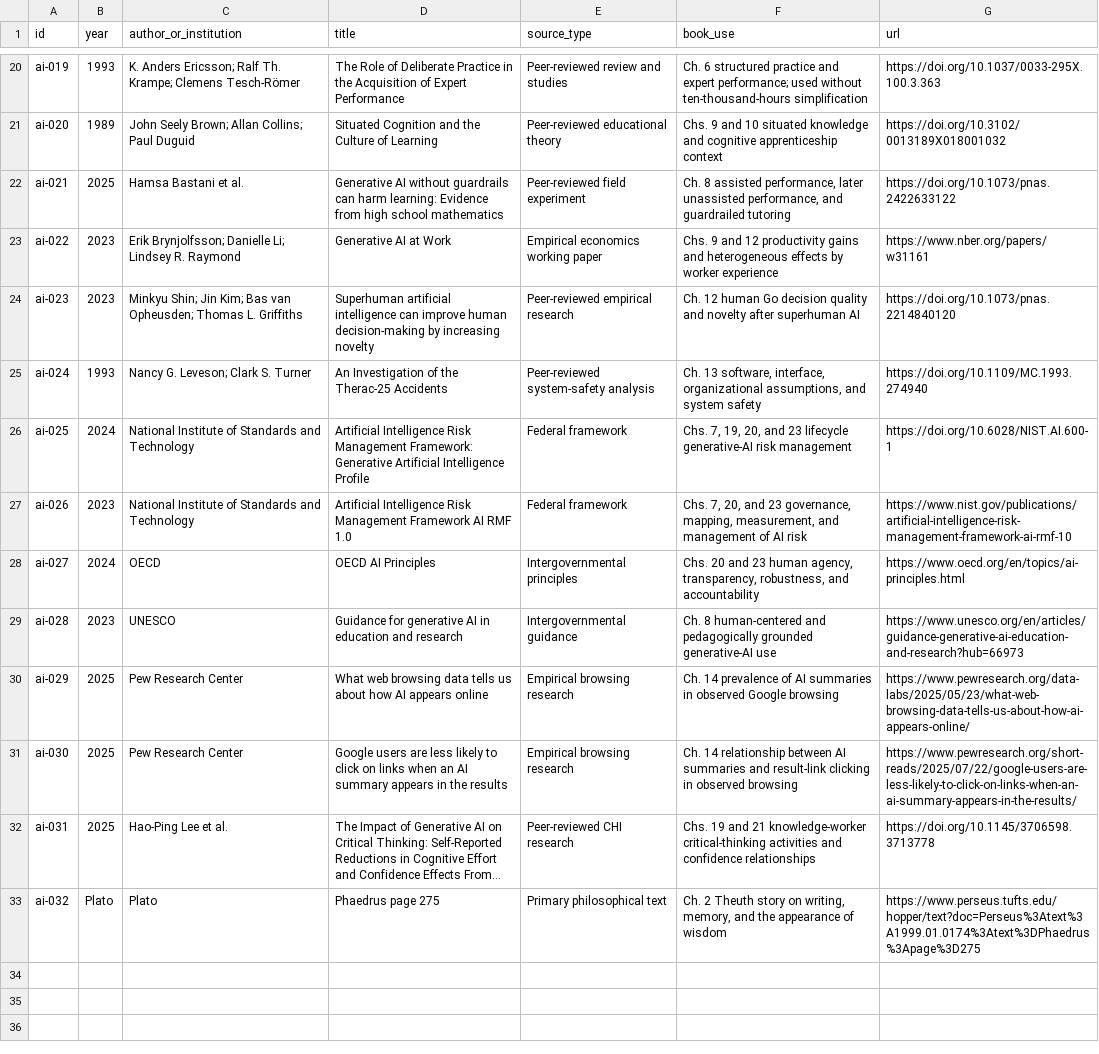
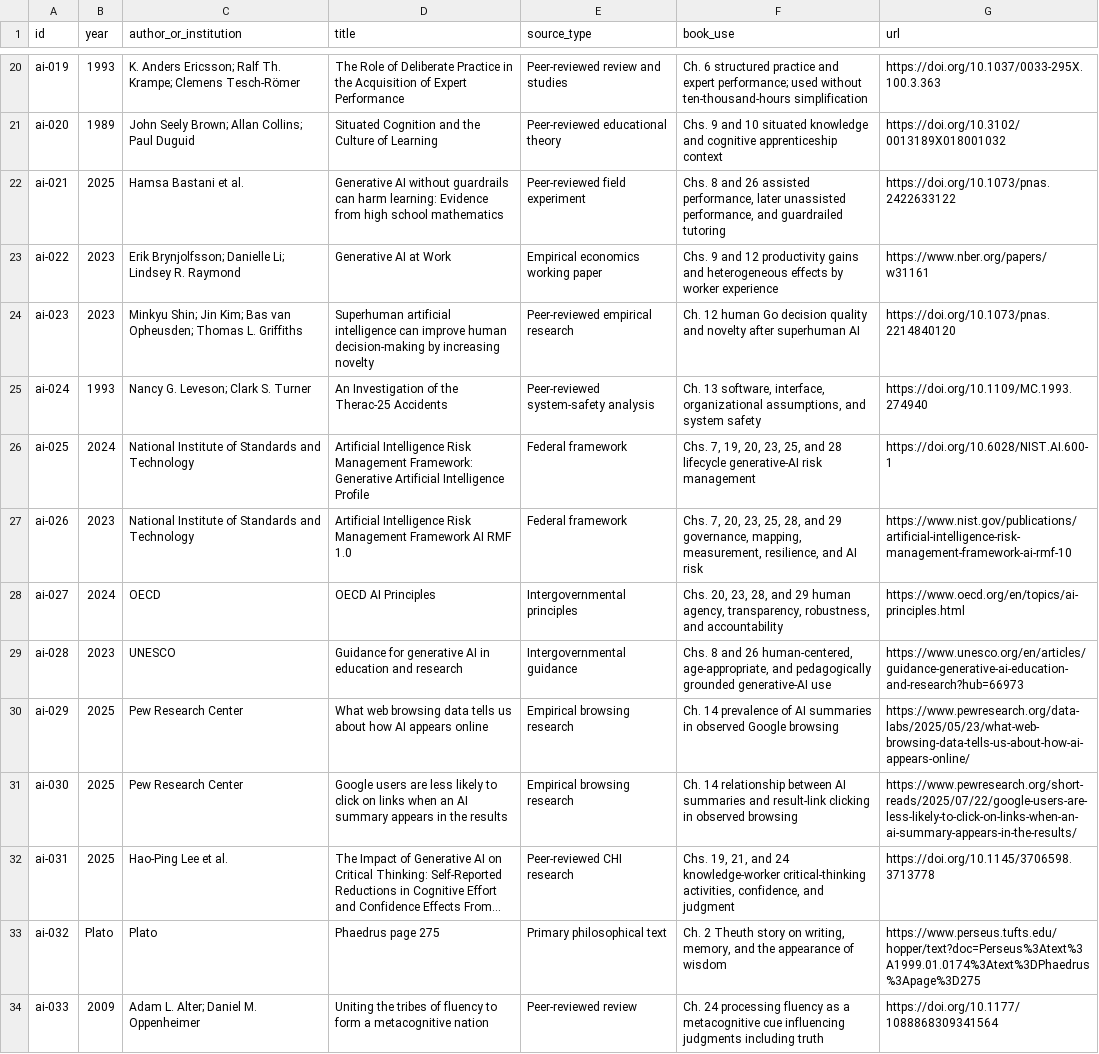
Before and after one commit to Svyable/desk, a CSV file: books/abdicating-intelligence/research/source-ledger.csv, drawn as a sheet; only a part is shown, gaps mark what is left out; long unchanged cells end in …; the diff covers the shown part only; the diff names each change by its address in the sheet, - before the commit and + after, or states it on an @@ line.

```diff
--- a/books/abdicating-intelligence/research/source-ledger.csv
+++ b/books/abdicating-intelligence/research/source-ledger.csv
-F22 (book_use): Ch. 8 assisted performance,…
+F22 (book_use): Chs. 8 and 26 assisted performance,…
-F26 (book_use): …19, 20, and 23 lifecycle generative-AI…
+F26 (book_use): …19, 20, 23, 25, and 28 lifecycle generative-AI…
-F27 (book_use): …7, 20, and 23 governance, mapping, measurement, and management of AI risk
+F27 (book_use): …7, 20, 23, 25, 28, and 29 governance, mapping, measurement, resilience, and AI risk
-F28 (book_use): Chs. 20 and 23 human agency,…
+F28 (book_use): Chs. 20, 23, 28, and 29 human agency,…
-F29 (book_use): Ch. 8 human-centered and pedagogically…
+F29 (book_use): Chs. 8 and 26 human-centered, age-appropriate, and pedagogically…
-F32 (book_use): Chs. 19 and 21 knowledge-worker critical-thinking activities and confidence relationships
+F32 (book_use): Chs. 19, 21, and 24 knowledge-worker critical-thinking activities, confidence, and judgment
+row 34: ai-033 | 2009 | Adam L. Alter; Daniel M. Oppenheimer | Uniting the tribes of fluency to form a metacognitive nation | Peer-reviewed review | Ch. 24 processing fluency as a metacognitive cue influencing judgments including truth | https://doi.org/10.1177/1088868309341564
```
Also changed, not shown: 13 added rows and 2 edited cells elsewhere in this file, 11 other files.
